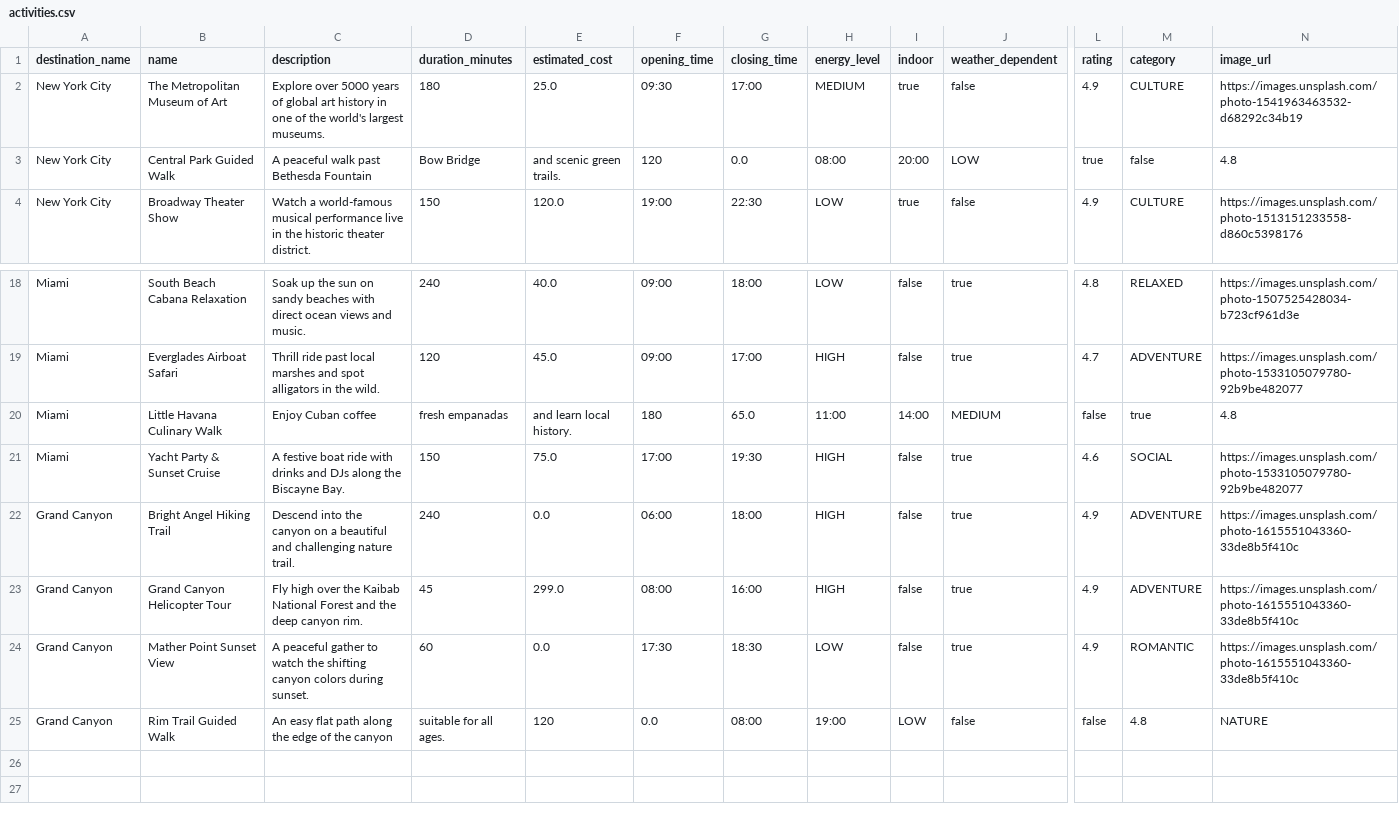
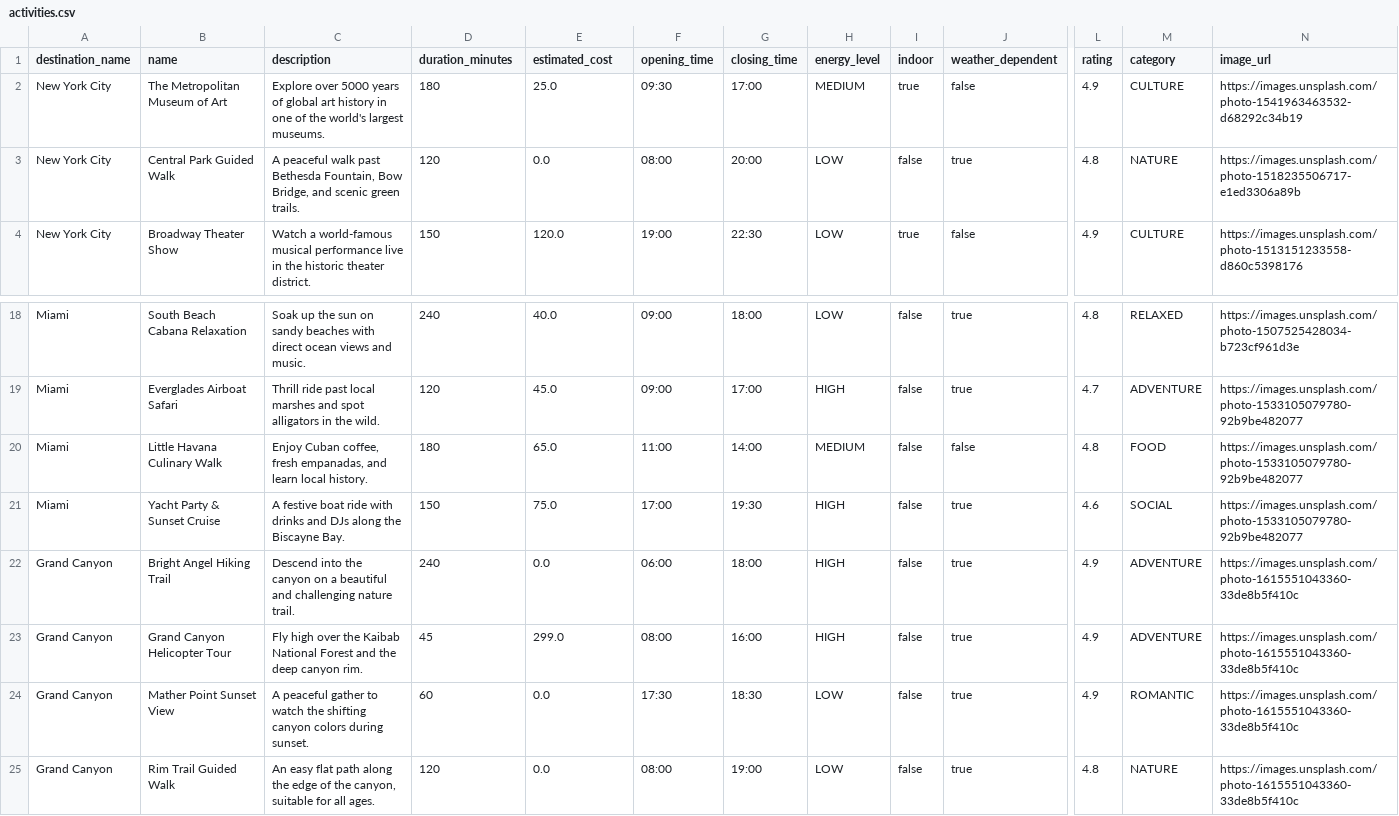
Before and after one commit to NAVFIA/Triptune, a CSV file: src/main/resources/data/activities.csv, drawn as a sheet; only a part is shown, gaps mark what is left out; the diff covers the shown part only; the diff names each change by its address in the sheet, - before the commit and + after, or states it on an @@ line.

Commit message:
feat: implement group photo sharing, budget splitting, and fix Indian destination seeding

```diff
--- a/src/main/resources/data/activities.csv
+++ b/src/main/resources/data/activities.csv
-C3 (description): …past Bethesda Fountain
+C3 (description): …past Bethesda Fountain, Bow Bridge, and scenic green trails.
-D3 (duration_minutes): Bow Bridge
+D3 (duration_minutes): 120
-E3 (estimated_cost): and scenic green trails.
+E3 (estimated_cost): 0.0
-F3 (opening_time): 120
+F3 (opening_time): 08:00
-G3 (closing_time): 0.0
+G3 (closing_time): 20:00
-H3 (energy_level): 08:00
+H3 (energy_level): LOW
-I3 (indoor): 20:00
+I3 (indoor): false
-J3 (weather_dependent): LOW
+J3 (weather_dependent): true
-L3 (rating): true
+L3 (rating): 4.8
-M3 (category): false
+M3 (category): NATURE
-N3 (image_url): 4.8
+N3 (image_url): https://images.unsplash.com/photo-1518235506717-e1ed3306a89b
-C20 (description): Enjoy Cuban coffee
+C20 (description): Enjoy Cuban coffee, fresh empanadas, and learn local history.
-D20 (duration_minutes): fresh empanadas
+D20 (duration_minutes): 180
-E20 (estimated_cost): and learn local history.
+E20 (estimated_cost): 65.0
-F20 (opening_time): 180
+F20 (opening_time): 11:00
-G20 (closing_time): 65.0
+G20 (closing_time): 14:00
-H20 (energy_level): 11:00
+H20 (energy_level): MEDIUM
-I20 (indoor): 14:00
+I20 (indoor): false
-J20 (weather_dependent): MEDIUM
+J20 (weather_dependent): false
-L20 (rating): false
+L20 (rating): 4.8
-M20 (category): true
+M20 (category): FOOD
-N20 (image_url): 4.8
+N20 (image_url): https://images.unsplash.com/photo-1533105079780-92b9be482077
-C25 (description): …of the canyon
+C25 (description): …of the canyon, suitable for all ages.
-D25 (duration_minutes): suitable for all ages.
+D25 (duration_minutes): 120
-E25 (estimated_cost): 120
+E25 (estimated_cost): 0.0
-F25 (opening_time): 0.0
+F25 (opening_time): 08:00
-G25 (closing_time): 08:00
+G25 (closing_time): 19:00
-H25 (energy_level): 19:00
+H25 (energy_level): LOW
-I25 (indoor): LOW
+I25 (indoor): false
-J25 (weather_dependent): false
+J25 (weather_dependent): true
-L25 (rating): false
+L25 (rating): 4.8
-M25 (category): 4.8
+M25 (category): NATURE
-N25 (image_url): NATURE
+N25 (image_url): https://images.unsplash.com/photo-1615551043360-33de8b5f410c
```
Also changed, not shown: 8 edited cells elsewhere in this file, src/main/resources/data/destinations.csv, 19 other files.
